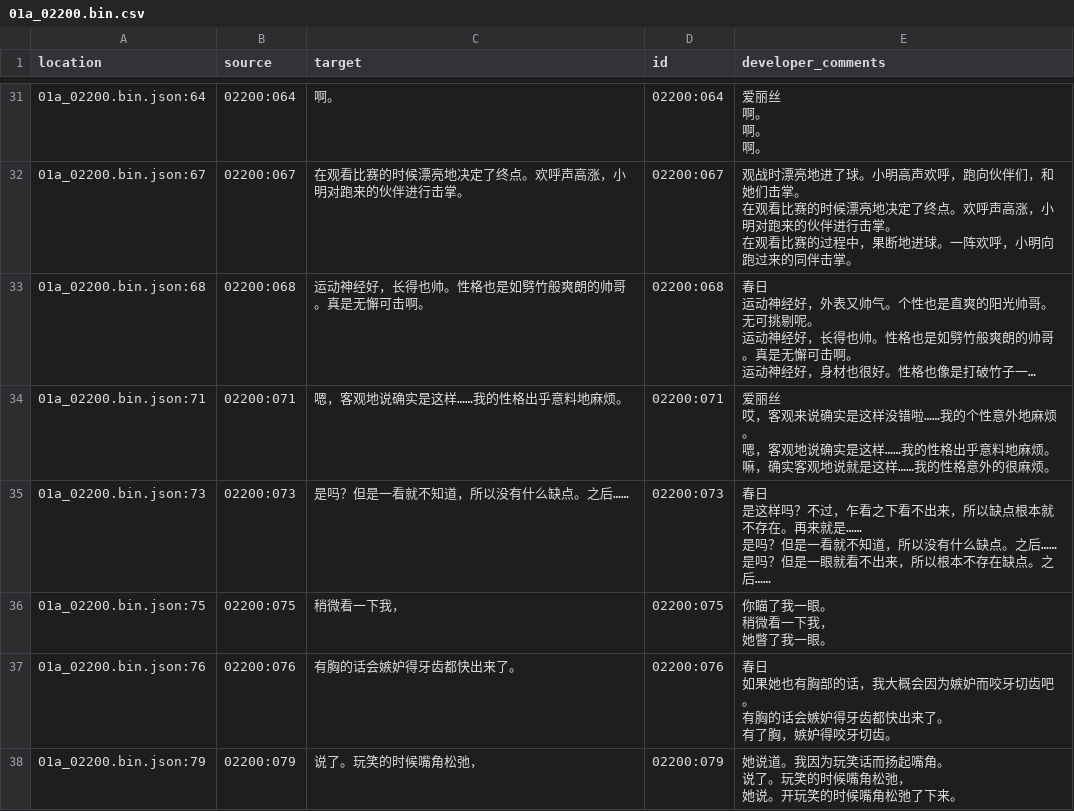
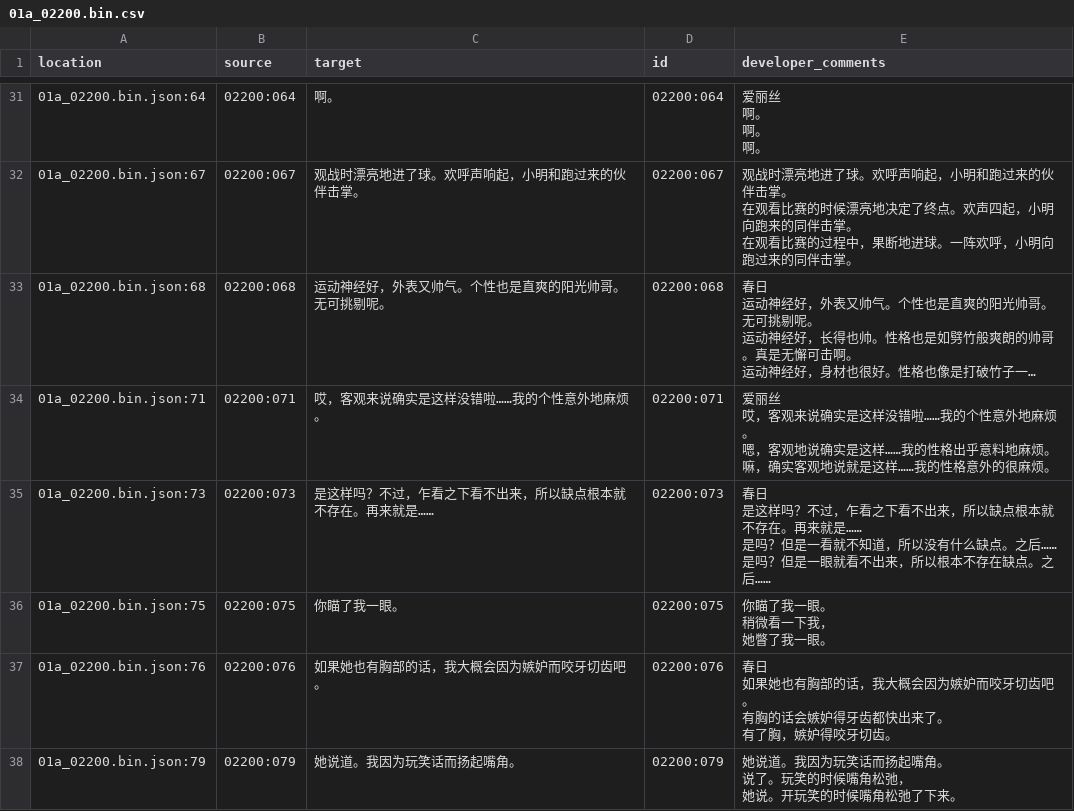
Before and after one commit to Xzonn/KandaAliceChsLocalization, a CSV file: zh_Hans/01a_02200.bin.csv, drawn as a sheet; only a part is shown, gaps mark what is left out; long unchanged cells end in …; ↵ is a line break in a cell; the diff covers the shown part only; the diff names each change by its address in the sheet, - before the commit and + after, or states it on an @@ line.

```diff
--- a/zh_Hans/01a_02200.bin.csv
+++ b/zh_Hans/01a_02200.bin.csv
-C32 (target): 在观看比赛的时候漂亮地决定了终点。欢呼声高涨，小明对跑来的伙伴进行击掌。
+C32 (target): 观战时漂亮地进了球。欢呼声响起，小明和跑过来的伙伴击掌。
-E32 (developer_comments): …进了球。小明高声欢呼，跑向伙伴们，和她们击掌。 ↵ 在观看比赛的时候漂亮地决定了终点。欢呼声高涨，小明对跑来的伙伴进行击掌。…
+E32 (developer_comments): …进了球。欢呼声响起，小明和跑过来的伙伴击掌。 ↵ 在观看比赛的时候漂亮地决定了终点。欢声四起，小明向跑来的同伴击掌。…
-C33 (target): 运动神经好，长得也帅。性格也是如劈竹般爽朗的帅哥。真是无懈可击啊。
+C33 (target): 运动神经好，外表又帅气。个性也是直爽的阳光帅哥。无可挑剔呢。
-C34 (target): 嗯，客观地说确实是这样……我的性格出乎意料地麻烦。
+C34 (target): 哎，客观来说确实是这样没错啦……我的个性意外地麻烦。
-C35 (target): 是吗？但是一看就不知道，所以没有什么缺点。之后……
+C35 (target): 是这样吗？不过，乍看之下看不出来，所以缺点根本就不存在。再来就是……
-C36 (target): 稍微看一下我，
+C36 (target): 你瞄了我一眼。
-C37 (target): 有胸的话会嫉妒得牙齿都快出来了。
+C37 (target): 如果她也有胸部的话，我大概会因为嫉妒而咬牙切齿吧。
-C38 (target): 说了。玩笑的时候嘴角松弛，
+C38 (target): 她说道。我因为玩笑话而扬起嘴角。
```
Also changed, not shown: 136 edited cells elsewhere in this file, zh_Hans/01a_02600.bin.csv, zh_Hans/01a_03100.bin.csv, 33 other files.
